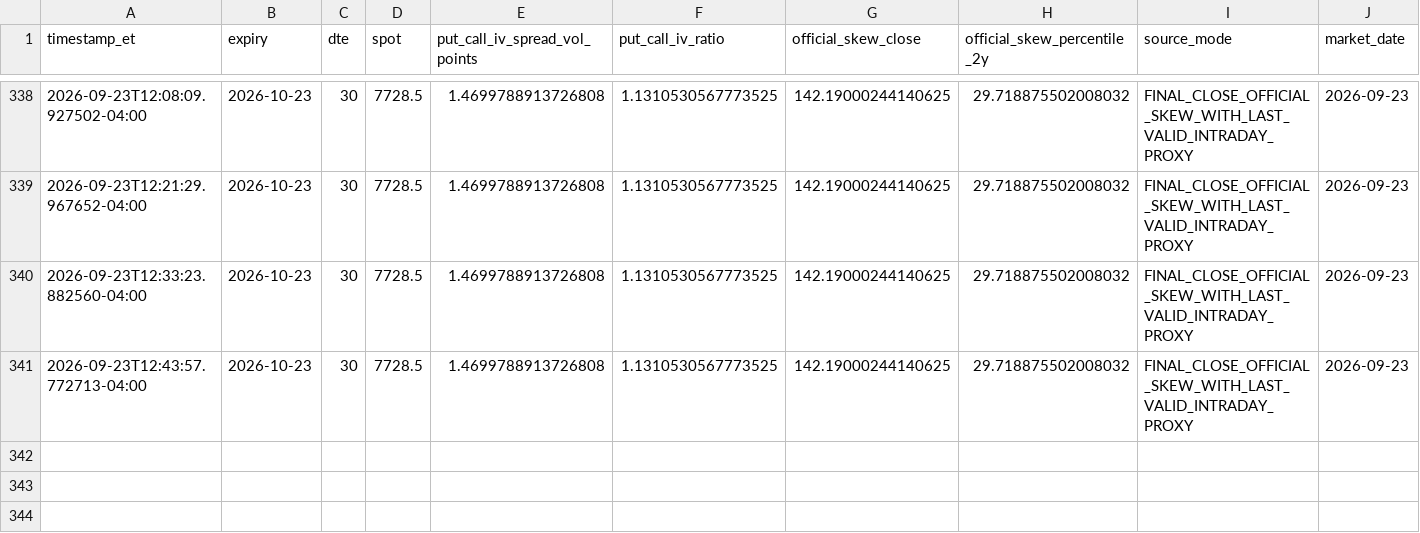
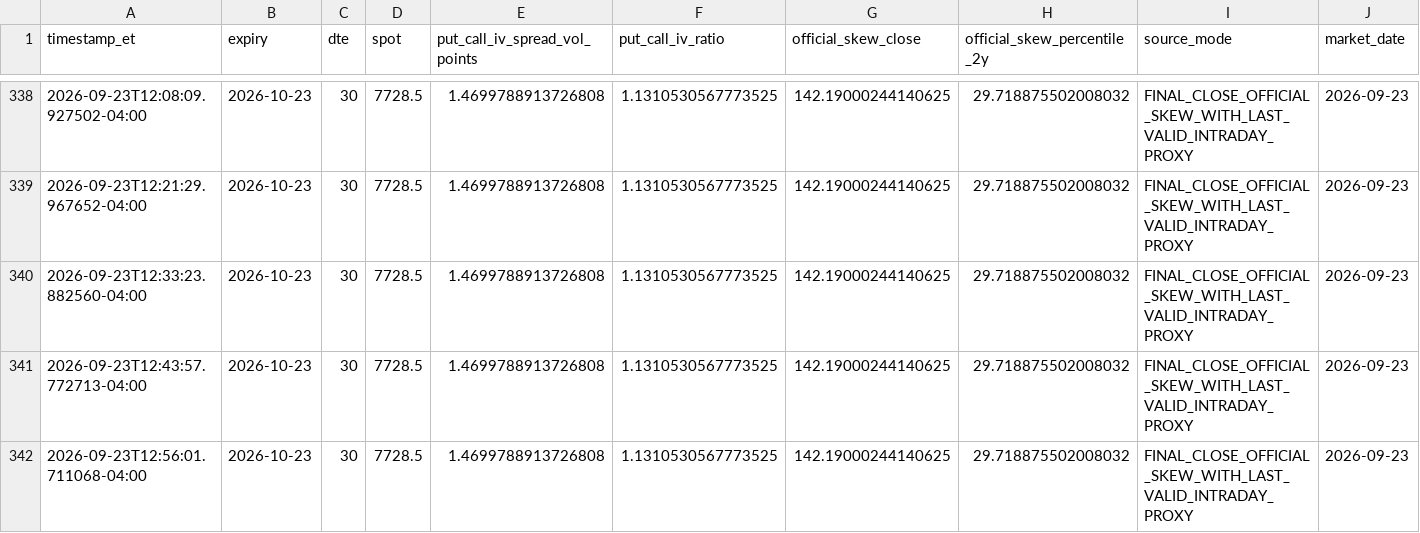
Before and after one commit to arjunthak0522/swing-intelligence, a CSV file: data/reentry/skew_intraday_history.csv, drawn as a sheet; only a part is shown, gaps mark what is left out.

```diff
--- a/data/reentry/skew_intraday_history.csv
+++ b/data/reentry/skew_intraday_history.csv
@@ -341 +341,2 @@ timestamp_et,expiry,dte,spot,put_call_iv_spread_vol_points,put_call_iv_ratio,off
 2026-09-23T12:43:57.772713-04:00,2026-10-23,30,7728.5,1.4699788913726808,1.1310530567773525,142.19000244140625,29.718875502008032,FINAL_CLOSE_OFFICIAL_SKEW_WITH_LAST_VALID_INTRADAY_PROXY,2026-09-23
+2026-09-23T12:56:01.711068-04:00,2026-10-23,30,7728.5,1.4699788913726808,1.1310530567773525,142.19000244140625,29.718875502008032,FINAL_CLOSE_OFFICIAL_SKEW_WITH_LAST_VALID_INTRADAY_PROXY,2026-09-23
```
Also changed, not shown: data/reentry/exhaustion_intraday_history.csv, data/reentry/unified_engine_history.csv, 2 other files.
